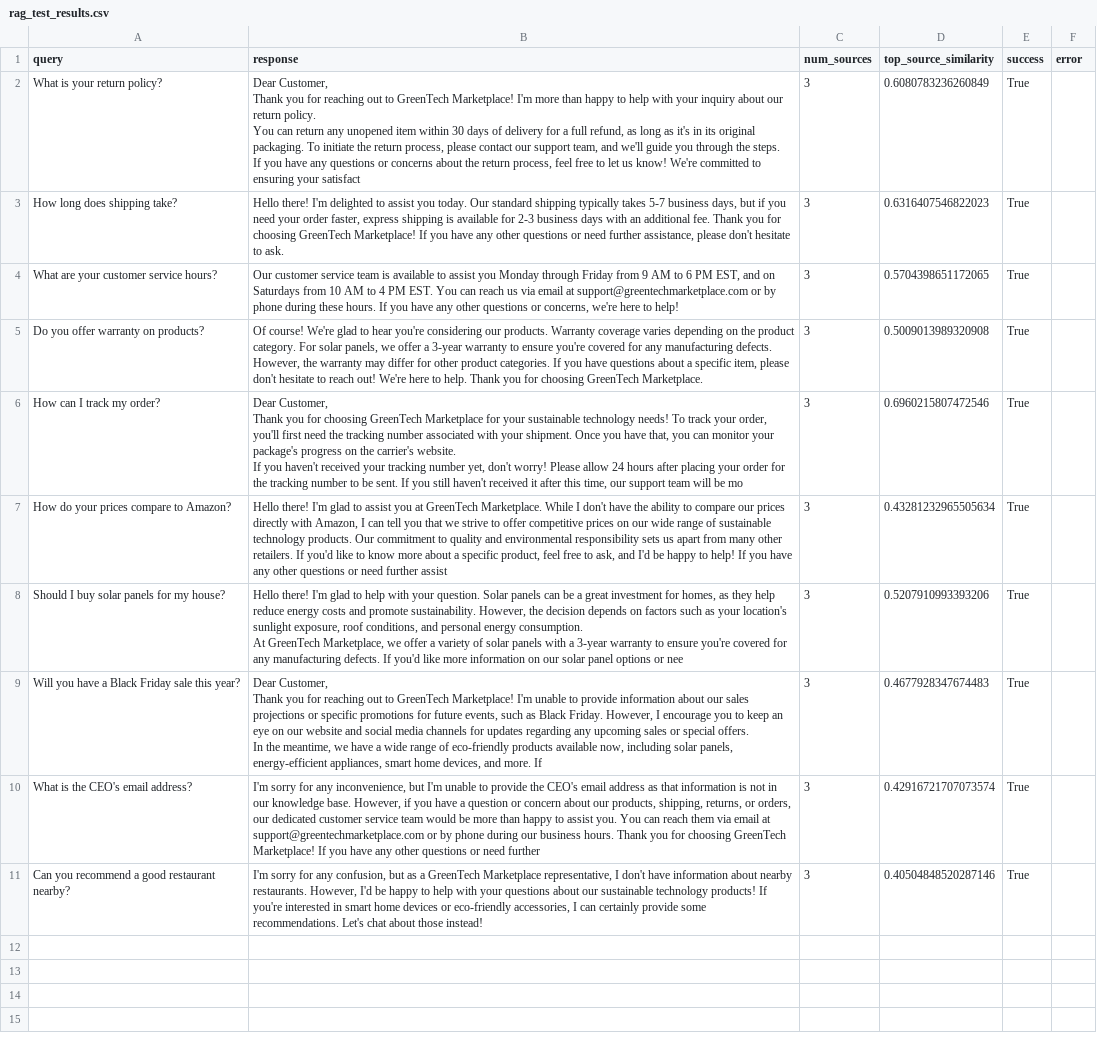
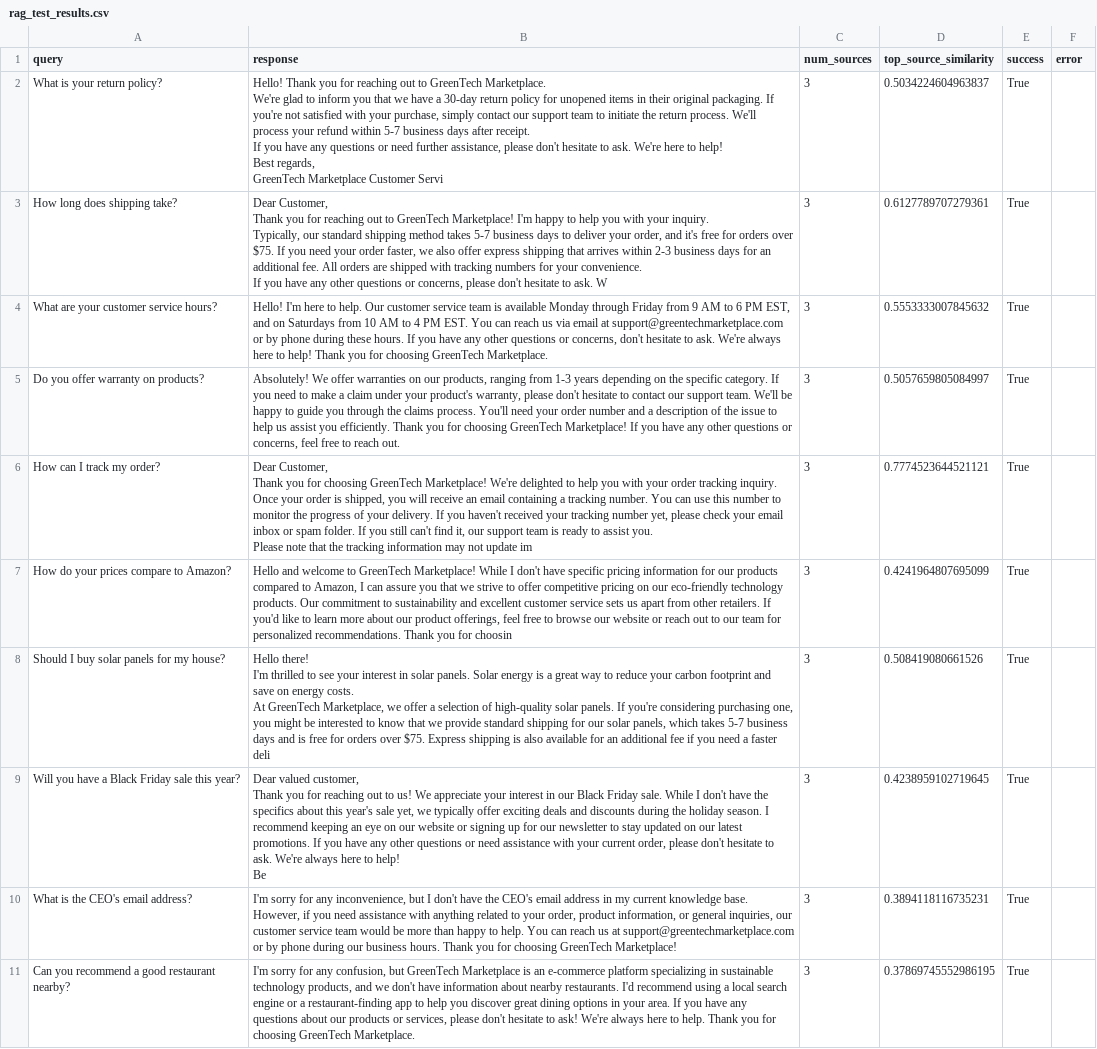
Before and after one commit to oviya-raja/ist-402, a CSV file: learning-path/W03/02-assignments/objectives/data/rag_pipeline/rag_test_results.csv, drawn as a sheet; ↵ is a line break in a cell; the diff names each change by its address in the sheet, - before the commit and + after, or states it on an @@ line.

```diff
--- a/learning-path/W03/02-assignments/objectives/data/rag_pipeline/rag_test_results.csv
+++ b/learning-path/W03/02-assignments/objectives/data/rag_pipeline/rag_test_results.csv
-B2 (response): Dear Customer, ↵ Thank you for reaching out to GreenTech Marketplace! I'm more than happy to help with your inquiry about our return policy. ↵ You can return any unopened item within 30 days of delivery for a full refund, as long as it's in its original packaging. To initiate the return process, please contact our support team, and we'll guide you through the steps. ↵ If you have any questions or concerns about the return process, feel free to let us know! We're committed to ensuring your satisfact
+B2 (response): Hello! Thank you for reaching out to GreenTech Marketplace. ↵ We're glad to inform you that we have a 30-day return policy for unopened items in their original packaging. If you're not satisfied with your purchase, simply contact our support team to initiate the return process. We'll process your refund within 5-7 business days after receipt. ↵ If you have any questions or need further assistance, please don't hesitate to ask. We're here to help! ↵ Best regards, ↵ GreenTech Marketplace Customer Servi
-D2 (top_source_similarity): 0.6080783236260849
+D2 (top_source_similarity): 0.5034224604963837
-B3 (response): Hello there! I'm delighted to assist you today. Our standard shipping typically takes 5-7 business days, but if you need your order faster, express shipping is available for 2-3 business days with an additional fee. Thank you for choosing GreenTech Marketplace! If you have any other questions or need further assistance, please don't hesitate to ask.
+B3 (response): Dear Customer, ↵ Thank you for reaching out to GreenTech Marketplace! I'm happy to help you with your inquiry. ↵ Typically, our standard shipping method takes 5-7 business days to deliver your order, and it's free for orders over $75. If you need your order faster, we also offer express shipping that arrives within 2-3 business days for an additional fee. All orders are shipped with tracking numbers for your convenience. ↵ If you have any other questions or concerns, please don't hesitate to ask. W
-D3 (top_source_similarity): 0.6316407546822023
+D3 (top_source_similarity): 0.6127789707279361
-B4 (response): Our customer service team is available to assist you Monday through Friday from 9 AM to 6 PM EST, and on Saturdays from 10 AM to 4 PM EST. You can reach us via email at support@greentechmarketplace.com or by phone during these hours. If you have any other questions or concerns, we're here to help!
+B4 (response): Hello! I'm here to help. Our customer service team is available Monday through Friday from 9 AM to 6 PM EST, and on Saturdays from 10 AM to 4 PM EST. You can reach us via email at support@greentechmarketplace.com or by phone during these hours. If you have any other questions or concerns, don't hesitate to ask. We're always here to help! Thank you for choosing GreenTech Marketplace.
-D4 (top_source_similarity): 0.5704398651172065
+D4 (top_source_similarity): 0.5553333007845632
-B5 (response): Of course! We're glad to hear you're considering our products. Warranty coverage varies depending on the product category. For solar panels, we offer a 3-year warranty to ensure you're covered for any manufacturing defects. However, the warranty may differ for other product categories. If you have questions about a specific item, please don't hesitate to reach out! We're here to help. Thank you for choosing GreenTech Marketplace.
+B5 (response): Absolutely! We offer warranties on our products, ranging from 1-3 years depending on the specific category. If you need to make a claim under your product's warranty, please don't hesitate to contact our support team. We'll be happy to guide you through the claims process. You'll need your order number and a description of the issue to help us assist you efficiently. Thank you for choosing GreenTech Marketplace! If you have any other questions or concerns, feel free to reach out.
-D5 (top_source_similarity): 0.5009013989320908
+D5 (top_source_similarity): 0.5057659805084997
-B6 (response): …choosing GreenTech Marketplace for your sustainable technology needs! To track your order, you'll first need the tracking number associated with your shipment. Once you have that, you can monitor your package's progress on the carrier's website. ↵ If you haven't received your tracking number yet, don't worry! Please allow 24 hours after placing your order for the tracking number to be sent. If you still haven't received it after this time, our support team will be mo
+B6 (response): …choosing GreenTech Marketplace! We're delighted to help you with your order tracking inquiry. ↵ Once your order is shipped, you will receive an email containing a tracking number. You can use this number to monitor the progress of your delivery. If you haven't received your tracking number yet, please check your email inbox or spam folder. If you still can't find it, our support team is ready to assist you. ↵ Please note that the tracking information may not update im
-D6 (top_source_similarity): 0.6960215807472546
+D6 (top_source_similarity): 0.7774523644521121
-B7 (response): Hello there! I'm glad to assist you at GreenTech Marketplace. While I don't have the ability to compare our prices directly with Amazon, I can tell you that we strive to offer competitive prices on our wide range of sustainable technology products. Our commitment to quality and environmental responsibility sets us apart from many other retailers. If you'd like to know more about a specific product, feel free to ask, and I'd be happy to help! If you have any other questions or need further assist
+B7 (response): Hello and welcome to GreenTech Marketplace! While I don't have specific pricing information for our products compared to Amazon, I can assure you that we strive to offer competitive pricing on our eco-friendly technology products. Our commitment to sustainability and excellent customer service sets us apart from other retailers. If you'd like to learn more about our product offerings, feel free to browse our website or reach out to our team for personalized recommendations. Thank you for choosin
-D7 (top_source_similarity): 0.43281232965505634
+D7 (top_source_similarity): 0.4241964807695099
-B8 (response): …there! I'm glad to help with your question. Solar panels can be a great investment for homes, as they help reduce energy costs and promote sustainability. However, the decision depends on factors such as your location's sunlight exposure, roof conditions, and personal energy consumption. ↵ At GreenTech Marketplace, we offer a variety of solar panels with a 3-year warranty to ensure you're covered for any manufacturing defects. If you'd like more information on our solar panel options or nee
+B8 (response): …there! ↵ I'm thrilled to see your interest in solar panels. Solar energy is a great way to reduce your carbon footprint and save on energy costs. ↵ At GreenTech Marketplace, we offer a selection of high-quality solar panels. If you're considering purchasing one, you might be interested to know that we provide standard shipping for our solar panels, which takes 5-7 business days and is free for orders over $75. Express shipping is also available for an additional fee if you need a faster deli
-D8 (top_source_similarity): 0.5207910993393206
+D8 (top_source_similarity): 0.508419080661526
-B9 (response): Dear Customer, ↵ Thank you for reaching out to GreenTech Marketplace! I'm unable to provide information about our sales projections or specific promotions for future events, such as Black Friday. However, I encourage you to keep an eye on our website and social media channels for updates regarding any upcoming sales or special offers. ↵ In the meantime, we have a wide range of eco-friendly products available now, including solar panels, energy-efficient appliances, smart home devices, and more. If
+B9 (response): Dear valued customer, ↵ Thank you for reaching out to us! We appreciate your interest in our Black Friday sale. While I don't have the specifics about this year's sale yet, we typically offer exciting deals and discounts during the holiday season. I recommend keeping an eye on our website or signing up for our newsletter to stay updated on our latest promotions. If you have any other questions or need assistance with your current order, please don't hesitate to ask. We're always here to help! ↵ Be
-D9 (top_source_similarity): 0.4677928347674483
+D9 (top_source_similarity): 0.4238959102719645
-B10 (response): …inconvenience, but I'm unable to provide the CEO's email address as that information is not in our knowledge base. However, if you have a question or concern about our products, shipping, returns, or orders, our dedicated customer service team would be more than happy to assist you. You can reach them via email at support@greentechmarketplace.com or by phone during our business hours. Thank you for choosing GreenTech Marketplace! If you have any other questions or need further
+B10 (response): …inconvenience, but I don't have the CEO's email address in my current knowledge base. However, if you need assistance with anything related to your order, product information, or general inquiries, our customer service team would be more than happy to help. You can reach us at support@greentechmarketplace.com or by phone during our business hours. Thank you for choosing GreenTech Marketplace!
-D10 (top_source_similarity): 0.42916721707073574
+D10 (top_source_similarity): 0.3894118116735231
-B11 (response): …confusion, but as a GreenTech Marketplace representative, I don't have information about nearby restaurants. However, I'd be happy to help with your questions about our sustainable technology products! If you're interested in smart home devices or eco-friendly accessories, I can certainly provide some recommendations. Let's chat about those instead!
+B11 (response): …confusion, but GreenTech Marketplace is an e-commerce platform specializing in sustainable technology products, and we don't have information about nearby restaurants. I'd recommend using a local search engine or a restaurant-finding app to help you discover great dining options in your area. If you have any questions about our products or services, please don't hesitate to ask! We're always here to help. Thank you for choosing GreenTech Marketplace.
-D11 (top_source_similarity): 0.40504848520287146
+D11 (top_source_similarity): 0.37869745552986195
```
Also changed, not shown: learning-path/W03/02-assignments/objectives/data/model_evaluation/model_responses.csv, learning-path/W03/02-assignments/objectives/data/objective_timings.csv, 6 other files.
